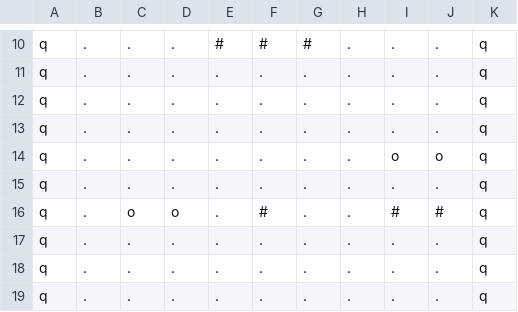
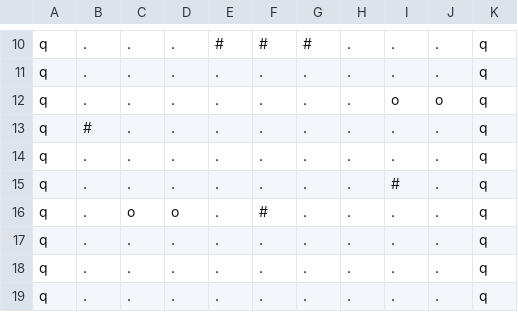
Before and after one commit to yagi-sora18/Project_Ree, a CSV file: Ree_Project/Resource/Map/map01.csv, drawn as a sheet; only a part is shown, gaps mark what is left out.

```diff
--- a/Ree_Project/Resource/Map/map01.csv
+++ b/Ree_Project/Resource/Map/map01.csv
@@ -11,7 +11,7 @@ q	.	.	.	#	#	#	.	.	.	q
 q	.	.	.	.	.	.	.	.	.	q
+q	.	.	.	.	.	.	.	o	o	q
+q	#	.	.	.	.	.	.	.	.	q
 q	.	.	.	.	.	.	.	.	.	q
-q	.	.	.	.	.	.	.	.	.	q
-q	.	.	.	.	.	.	.	o	o	q
-q	.	.	.	.	.	.	.	.	.	q
-q	.	o	o	.	#	.	.	#	#	q
+q	.	.	.	.	.	.	.	#	.	q
+q	.	o	o	.	#	.	.	.	.	q
 q	.	.	.	.	.	.	.	.	.	q
```
Also changed, not shown: 4 other files.
